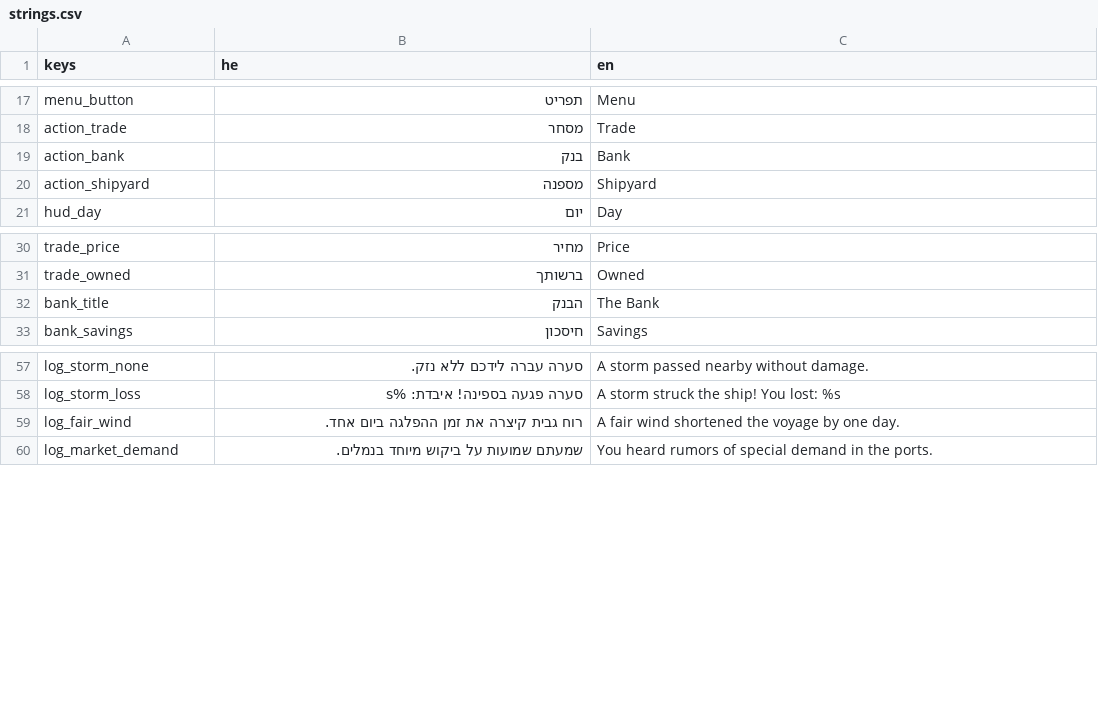
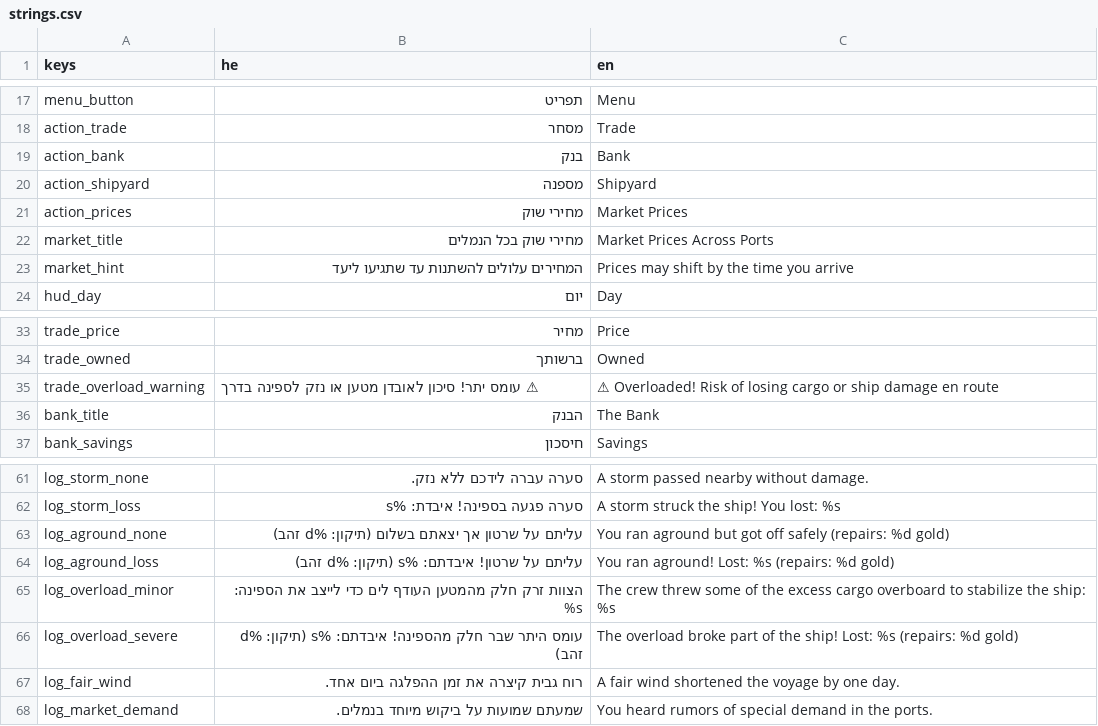
Before and after one commit to bbs232/SeaTrader, a CSV file: localization/strings.csv, drawn as a sheet; only a part is shown, gaps mark what is left out.

```diff
--- a/localization/strings.csv
+++ b/localization/strings.csv
@@ -20,2 +20,5 @@ action_bank,בנק,Bank
 action_shipyard,מספנה,Shipyard
+action_prices,מחירי שוק,Market Prices
+market_title,מחירי שוק בכל הנמלים,Market Prices Across Ports
+market_hint,המחירים עלולים להשתנות עד שתגיעו ליעד,Prices may shift by the time you arrive
 hud_day,יום,Day
@@ -31,2 +34,3 @@ trade_price,מחיר,Price
 trade_owned,ברשותך,Owned
+trade_overload_warning,⚠ עומס יתר! סיכון לאובדן מטען או נזק לספינה בדרך,⚠ Overloaded! Risk of losing cargo or ship damage en route
 bank_title,הבנק,The Bank
@@ -58,2 +62,6 @@ log_storm_none,סערה עברה לידכם ללא נזק.,A storm passed nearby
 log_storm_loss,סערה פגעה בספינה! איבדת: %s,A storm struck the ship! You lost: %s
+log_aground_none,עליתם על שרטון אך יצאתם בשלום (תיקון: %d זהב),You ran aground but got off safely (repairs: %d gold)
+log_aground_loss,עליתם על שרטון! איבדתם: %s (תיקון: %d זהב),You ran aground! Lost: %s (repairs: %d gold)
+log_overload_minor,הצוות זרק חלק מהמטען העודף לים כדי לייצב את הספינה: %s,The crew threw some of the excess cargo overboard to stabilize the ship: %s
+log_overload_severe,עומס היתר שבר חלק מהספינה! איבדתם: %s (תיקון: %d זהב),The overload broke part of the ship! Lost: %s (repairs: %d gold)
 log_fair_wind,רוח גבית קיצרה את זמן ההפלגה ביום אחד.,A fair wind shortened the voyage by one day.
```
Also changed, not shown: 10 other files.
